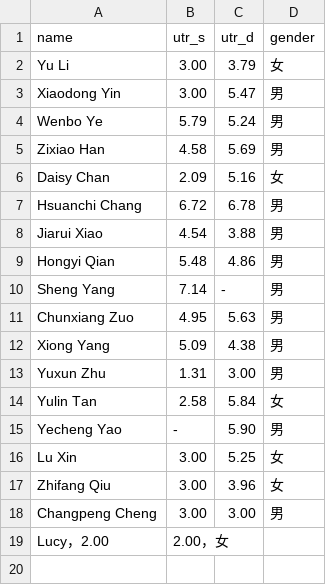
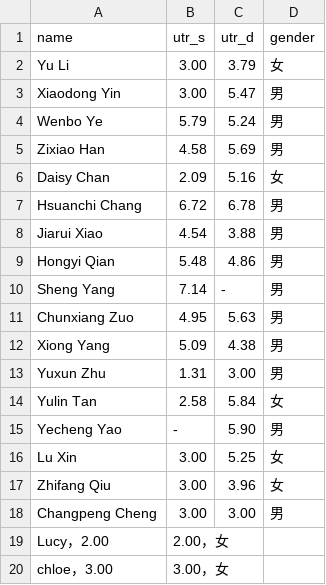
Before and after one commit to chi75928/tennis-match, a CSV file: players.csv, drawn as a sheet; the diff names each change by its address in the sheet, - before the commit and + after, or states it on an @@ line.

Commit message:
Update players.csv

```diff
--- a/players.csv
+++ b/players.csv
+row 20: chloe，3.00 | 3.00，女
```
